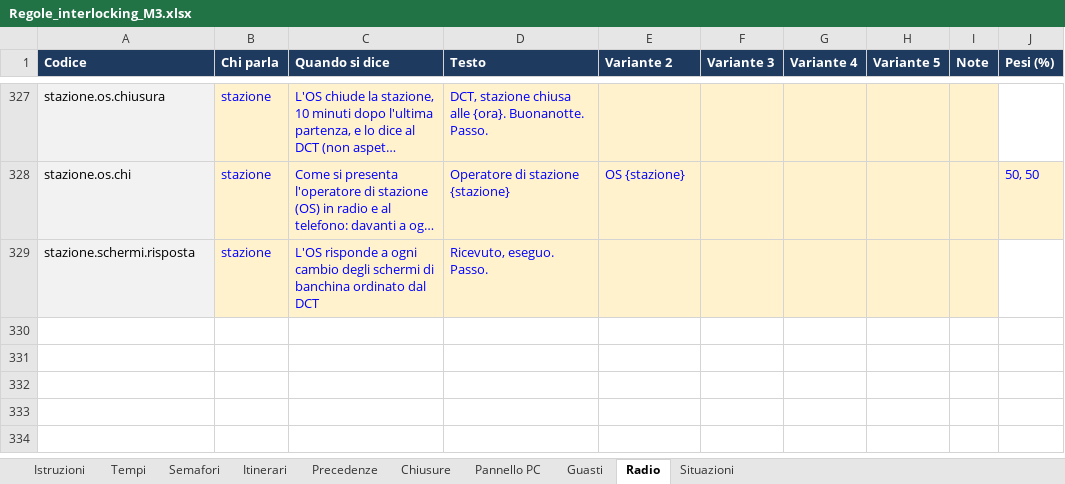
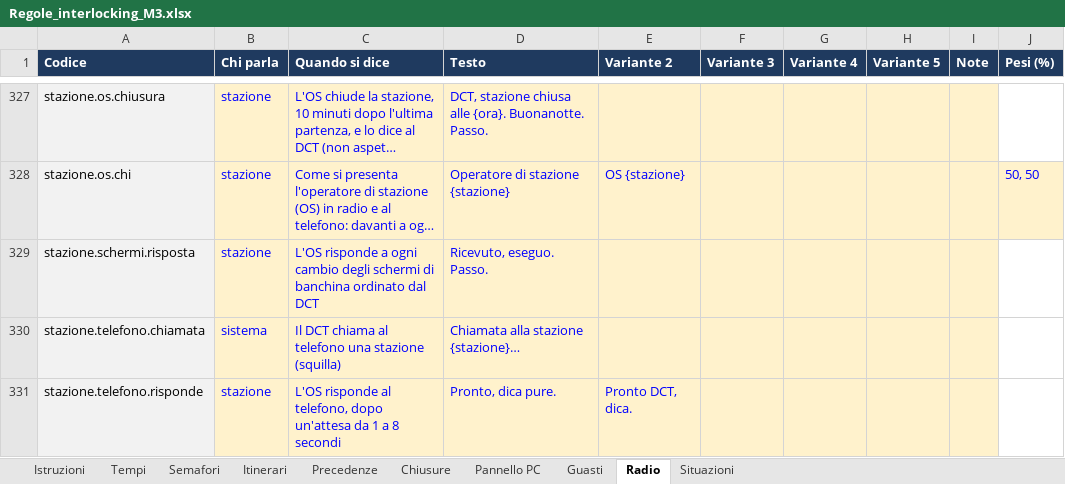
Before and after one commit to Frafire/milano-transit-live, an Excel workbook: data/Regole_interlocking_M3.xlsx, sheet Radio, drawn as a sheet; only a part is shown, gaps mark what is left out; long unchanged cells end in …; values as stored, in another font and other column widths than the file's, no borders; the diff names each change by its address in the sheet, - before the commit and + after, or states it on an @@ line.

```diff
--- a/data/Regole_interlocking_M3.xlsx (sheet Radio)
+++ b/data/Regole_interlocking_M3.xlsx (sheet Radio)
+row 330: stazione.telefono.chiamata | sistema | Il DCT chiama al telefono una stazione (squilla) | Chiamata alla stazione {stazione}…
+row 331: stazione.telefono.risponde | stazione | L'OS risponde al telefono, dopo un'attesa da 1 a 8 secondi | Pronto, dica pure. | Pronto DCT, dica.
```
Also changed, not shown: 11 other files.
